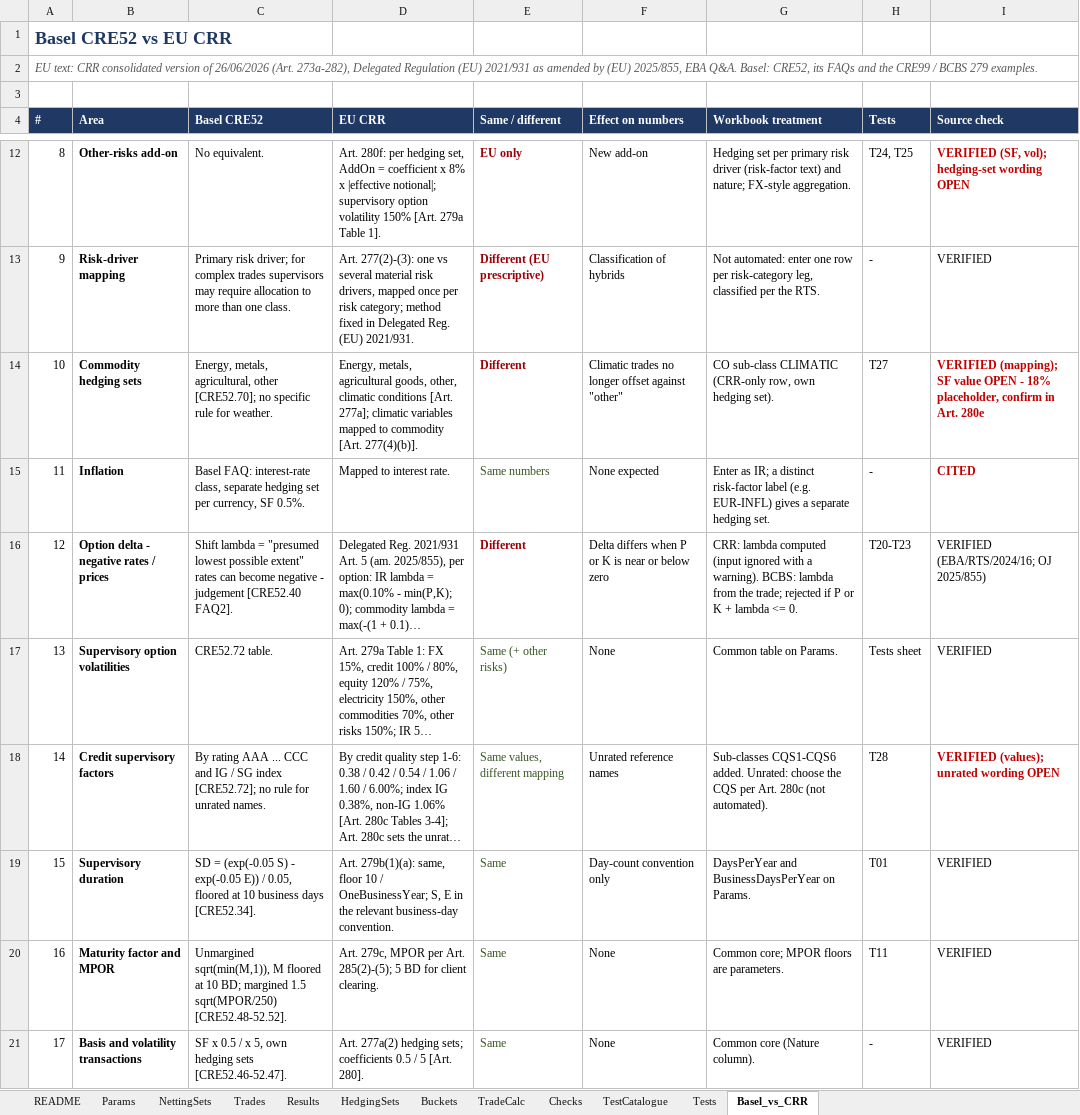
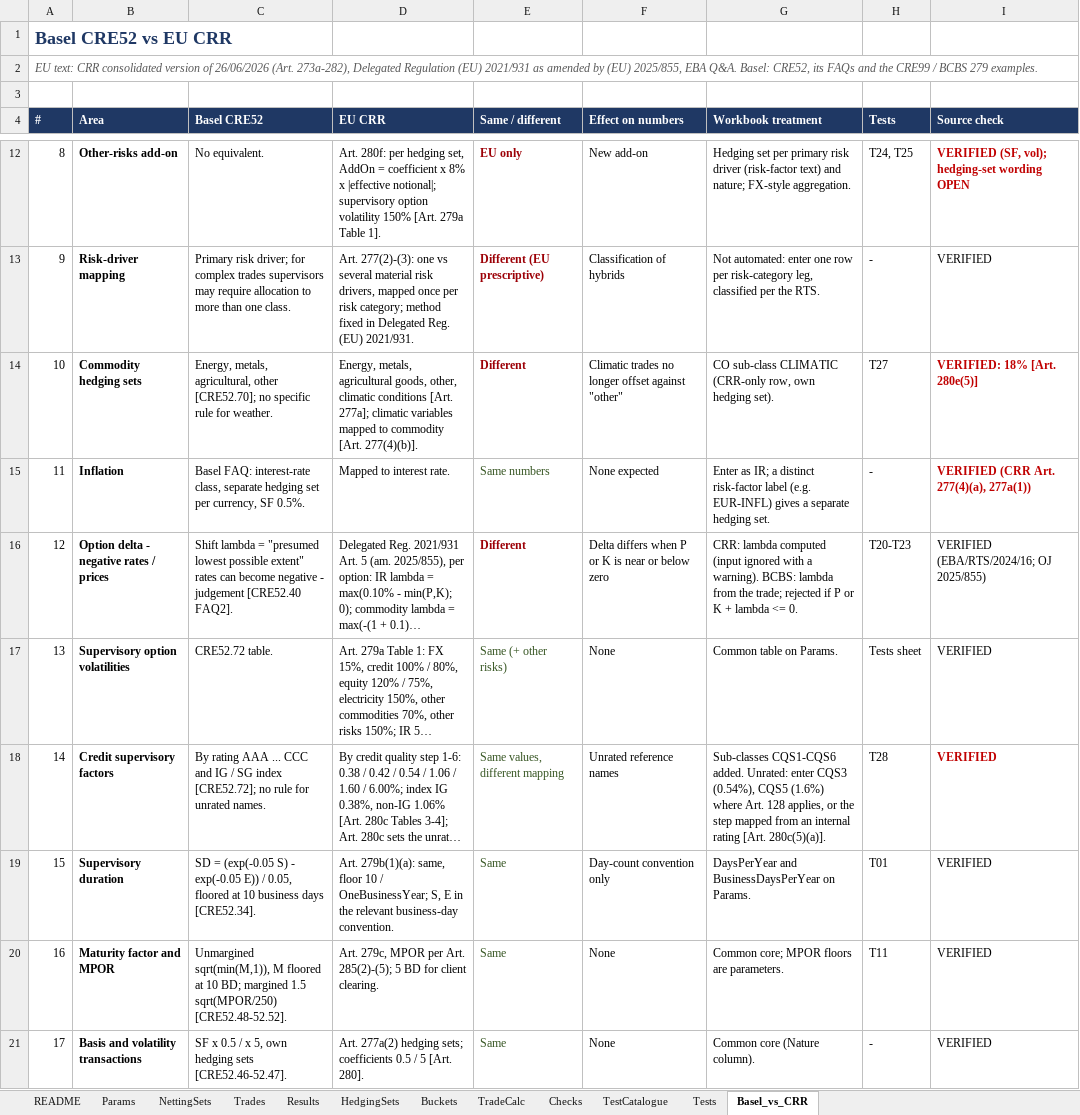
Before and after one commit to danielep71/SACCR, an Excel workbook: src/workbook/SACCR_Template.xlsx, sheet Basel_vs_CRR, drawn as a sheet; only a part is shown, gaps mark what is left out; long unchanged cells end in …; values as stored, in another font and other column widths than the file's, no borders; the diff covers the shown part only; the diff names each change by its address in the sheet, - before the commit and + after, or states it on an @@ line.

Commit message:
Apply the CRR text check to IR aggregation and inflation (#116)
Changes from the CRR and CRE52 checks in #33:

- With IRBucketOffset FALSE, a CRR netting set with interest-rate trades
  is INVALID and its EAD withheld (Art. 280a(3) has only the formula
  with offsets across maturity buckets); BCBS keeps both CRE52.57(5)
  formulas.
- An IR risk factor such as EUR-INFL is accepted as inflation, in its
  own hedging set (Art. 277(4)(a), 277a(1)); other suffixes are
  rejected.
- Template notes state the 18% climatic factor (Art. 280e(5)), the
  unrated credit mapping (Art. 280c(5)(a)), the CRR-only IR formula,
  inflation entry, and that the optional sold-option and sold-
  protection reductions are not applied. No value or formula changed.
- CRE52 locators in the engine comments and the traceability table
  corrected; methodology decisions 5 and 10 updated; the CRE52 reading
  of the margined-set cap is recorded and referred to #39.

Validated: python tools/check.py, all gates PASS; hosted checks PASS.
Excel (owner, Windows): TEST_InputValidation 39/39, TEST_Aggregation
11/11, TEST_Cases PUBLISHED 14/14 and RESULT=PASS; cases=19; checks=36,
TEST_Invariants RESULT=PASS; cases=4; checks=21; all restore=PASS.

```diff
--- a/src/workbook/SACCR_Template.xlsx (sheet Basel_vs_CRR)
+++ b/src/workbook/SACCR_Template.xlsx (sheet Basel_vs_CRR)
-I14 (Source check): VERIFIED (mapping); SF value OPEN - 18% placeholder, confirm in Art. 280e
+I14 (Source check): VERIFIED: 18% [Art. 280e(5)]
-I15 (Source check): CITED
+I15 (Source check): VERIFIED (CRR Art. 277(4)(a), 277a(1))
-G18 (Workbook treatment): …added. Unrated: choose the CQS per Art. 280c (not automated).
+G18 (Workbook treatment): …added. Unrated: enter CQS3 (0.54%), CQS5 (1.6%) where Art. 128 applies, or the step mapped from an internal rating [Art. 280c(5)(a)].
-I18 (Source check): VERIFIED (values); unrated wording OPEN
+I18 (Source check): VERIFIED
```
Also changed, not shown: 6 edited cells elsewhere in this sheet, sheet README, sheet Params, 6 other files.
